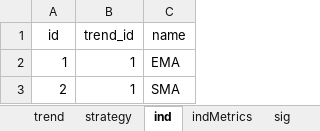
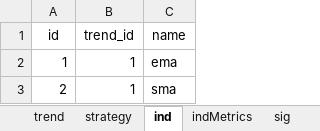
Before and after one commit to UTexas80/splGoldenDeathX, an Excel workbook: data/dT.xlsx, sheet ind, drawn as a sheet; values as stored, in another font and other column widths than the file's, no borders; the diff names each change by its address in the sheet, - before the commit and + after, or states it on an @@ line.

```diff
--- a/data/dT.xlsx (sheet ind)
+++ b/data/dT.xlsx (sheet ind)
-C2 (name): EMA
+C2 (name): ema
-C3 (name): SMA
+C3 (name): sma
```
Also changed, not shown: sheet sig, 6 other files.
